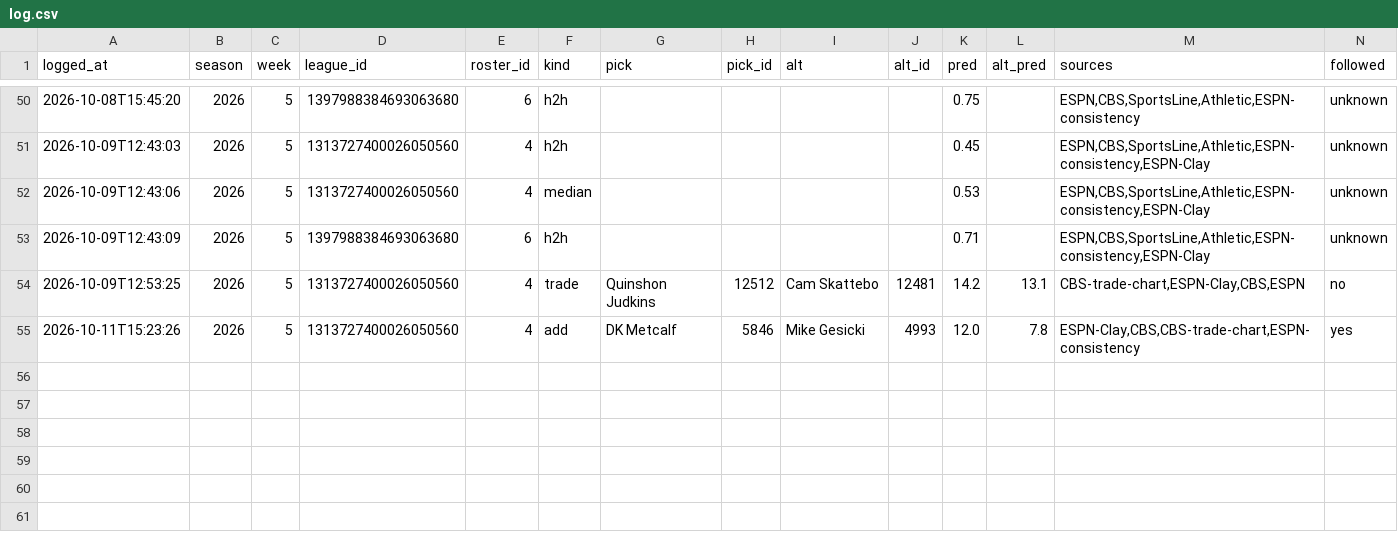
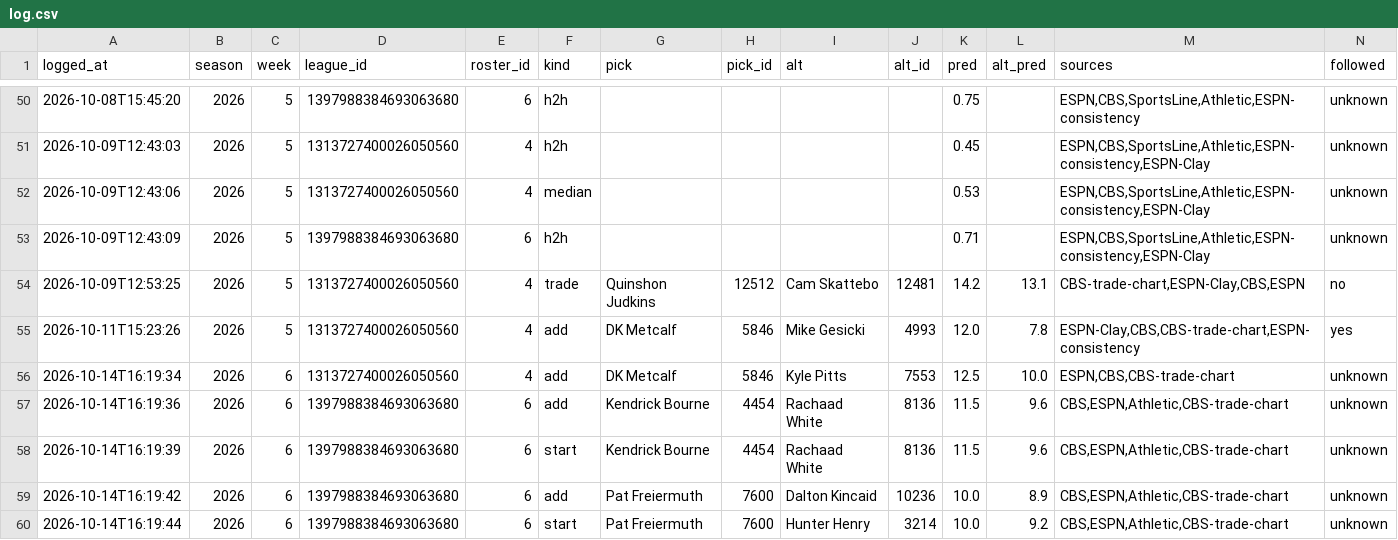
Before and after one commit to ChrisCioffi/Claude-fantasy-recapper, a CSV file: predictions/log.csv, drawn as a sheet; only a part is shown, gaps mark what is left out; rows hold the shown columns only; the diff names each change by its address in the sheet, - before the commit and + after, or states it on an @@ line.

```diff
--- a/predictions/log.csv
+++ b/predictions/log.csv
+row 56: 2026-10-14T16:19:34 | 2026 | 6 | 1313727400026050560 | 4 | add | DK Metcalf | 5846 | Kyle Pitts | 7553 | 12.5 | 10.0 | ESPN,CBS,CBS-trade-chart | unknown
+row 57: 2026-10-14T16:19:36 | 2026 | 6 | 1397988384693063680 | 6 | add | Kendrick Bourne | 4454 | Rachaad White | 8136 | 11.5 | 9.6 | CBS,ESPN,Athletic,CBS-trade-chart | unknown
+row 58: 2026-10-14T16:19:39 | 2026 | 6 | 1397988384693063680 | 6 | start | Kendrick Bourne | 4454 | Rachaad White | 8136 | 11.5 | 9.6 | CBS,ESPN,Athletic,CBS-trade-chart | unknown
+row 59: 2026-10-14T16:19:42 | 2026 | 6 | 1397988384693063680 | 6 | add | Pat Freiermuth | 7600 | Dalton Kincaid | 10236 | 10.0 | 8.9 | CBS,ESPN,Athletic,CBS-trade-chart | unknown
+row 60: 2026-10-14T16:19:44 | 2026 | 6 | 1397988384693063680 | 6 | start | Pat Freiermuth | 7600 | Hunter Henry | 3214 | 10.0 | 9.2 | CBS,ESPN,Athletic,CBS-trade-chart | unknown
```
